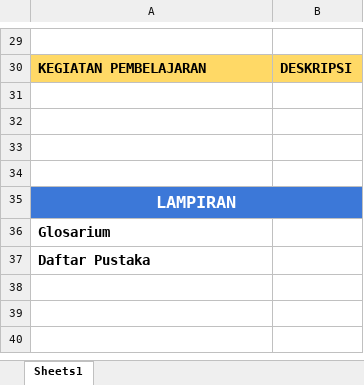
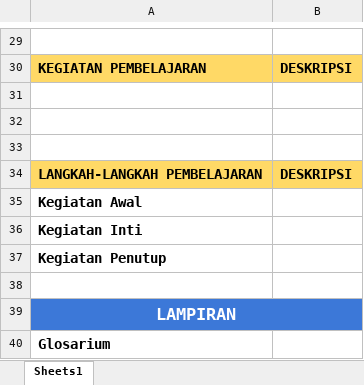
Before and after one commit to Jedy24/BE-Brainys, an Excel workbook: public/excel_template/Modul_Ajar_V2_Template.xlsx, sheet Sheets1, drawn as a sheet; only a part is shown, gaps mark what is left out; the shorter side is filled out with more unchanged rows; values as stored, in another font and other column widths than the file's, no borders; the diff names each change by its address in the sheet, - before the commit and + after, or states it on an @@ line.

Commit message:
Modul Ajar Langkah Pembelajaran

```diff
--- a/public/excel_template/Modul_Ajar_V2_Template.xlsx (sheet Sheets1)
+++ b/public/excel_template/Modul_Ajar_V2_Template.xlsx (sheet Sheets1)
+row 34: LANGKAH-LANGKAH PEMBELAJARAN | DESKRIPSI
+row 35: Kegiatan Awal
+row 36: Kegiatan Inti
+row 37: Kegiatan Penutup
```
Also changed, not shown: 2 other files.
